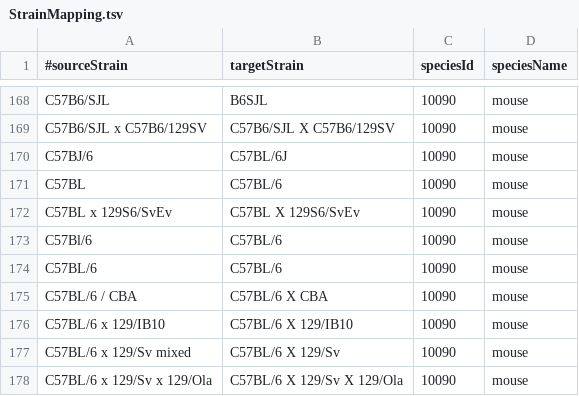
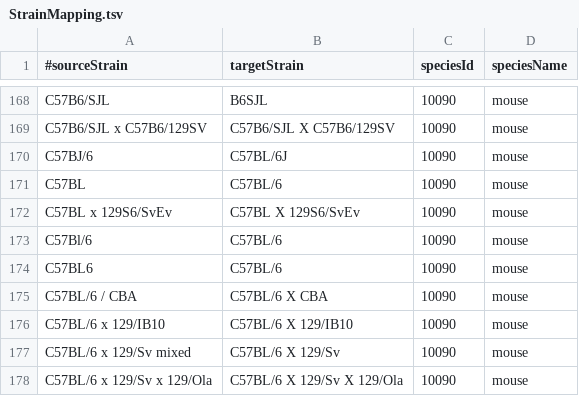
Before and after one commit to BgeeDB/bgee_pipeline, a TSV file: source_files/Strains/StrainMapping.tsv, drawn as a sheet; only a part is shown, gaps mark what is left out.

Commit message:
Fix for a mouse strain

```diff
--- a/source_files/Strains/StrainMapping.tsv
+++ b/source_files/Strains/StrainMapping.tsv
@@ -173,3 +173,3 @@
 "C57Bl/6"	"C57BL/6"	10090	"mouse"
-"C57BL/6"	"C57BL/6"	10090	"mouse"
+"C57BL6"	"C57BL/6"	10090	"mouse"
 "C57BL/6 / CBA"	"C57BL/6 X CBA"	10090	"mouse"
```
